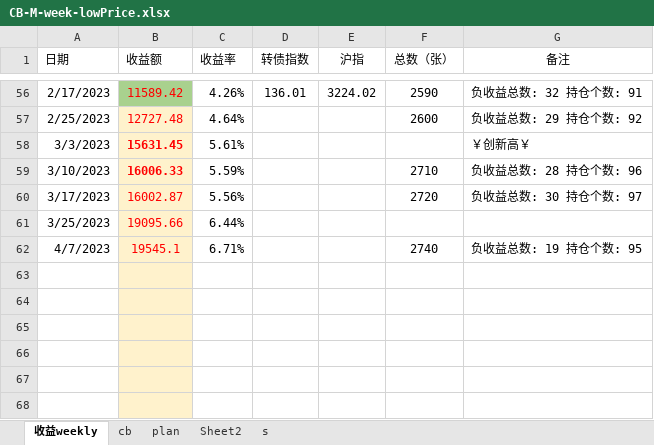
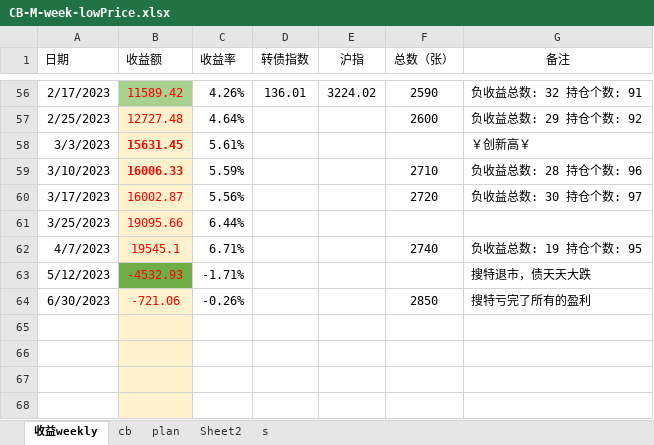
Before and after one commit to CBEB/CB, an Excel workbook: 2023/CB-M-week-lowPrice.xlsx, sheet 收益weekly, drawn as a sheet; only a part is shown, gaps mark what is left out; values as stored, in another font and other column widths than the file's, no borders; charts and pictures not drawn; the diff names each change by its address in the sheet, - before the commit and + after, or states it on an @@ line.

```diff
--- a/2023/CB-M-week-lowPrice.xlsx (sheet 收益weekly)
+++ b/2023/CB-M-week-lowPrice.xlsx (sheet 收益weekly)
-row 63: (empty)
+row 63: 5/12/2023 | -4532.93 | -1.71% |  |  |  | 搜特退市，债天天大跌
-B63 fill: #FFF2CC
+B63 fill: #70AD47
-row 64: (empty)
+row 64: 6/30/2023 | -721.06 | -0.26% |  |  | 2850 | 搜特亏完了所有的盈利
```
Also changed, not shown: sheet cb, sheet plan, charts or pictures, 2023/CB-D-week-loop.xlsx.
